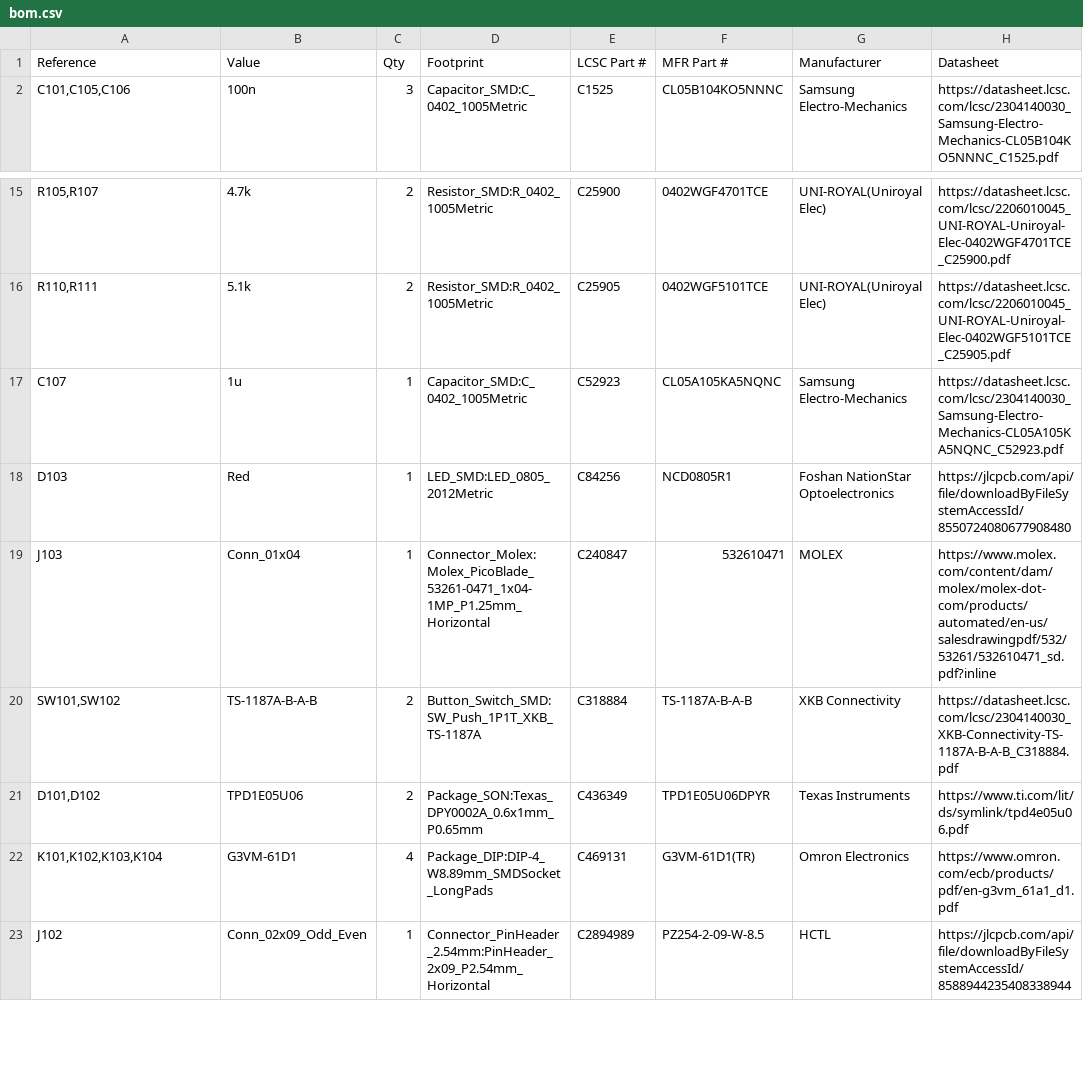
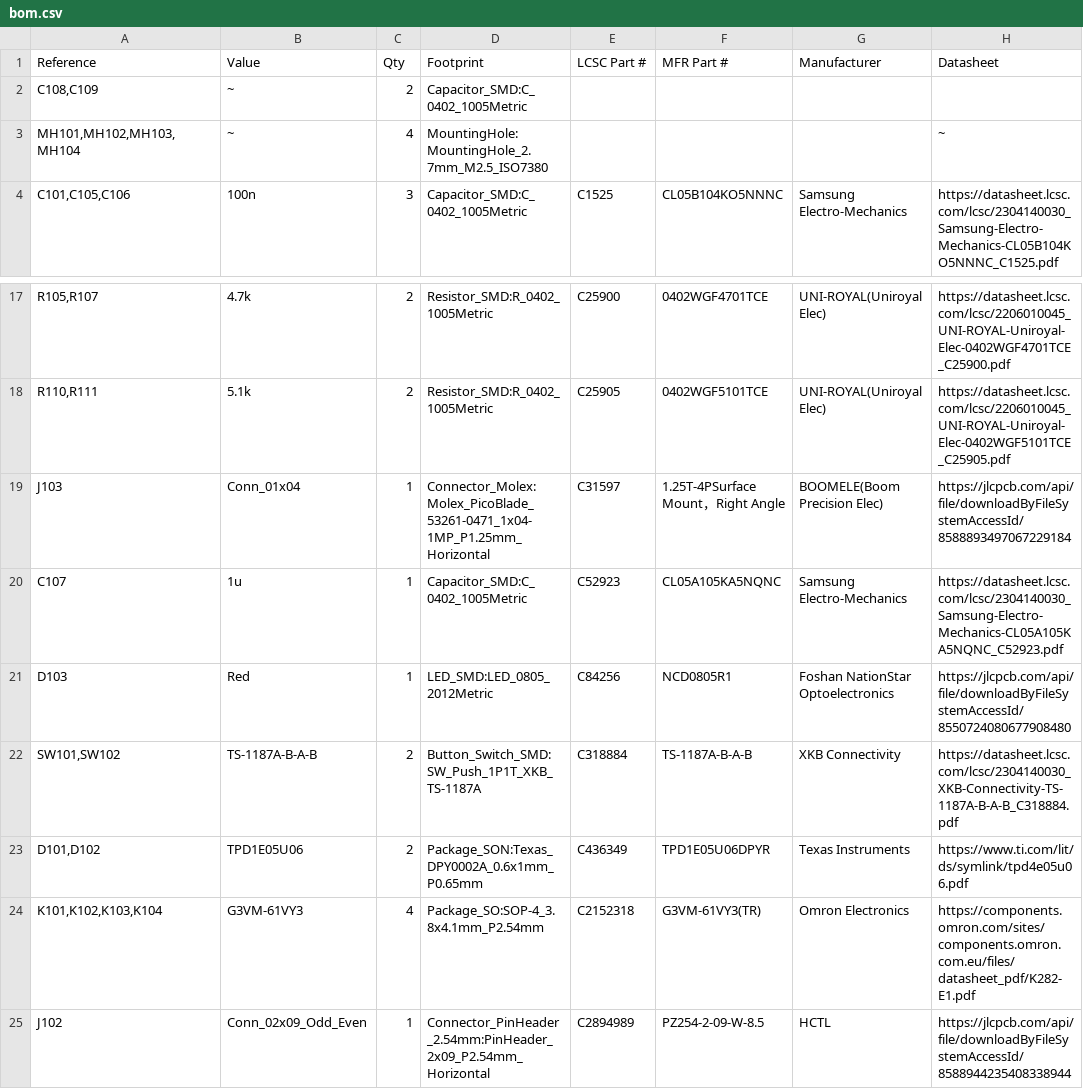
Before and after one commit to valletw/esp-atx-power, a CSV file: bom.csv, drawn as a sheet; only a part is shown, gaps mark what is left out.

Commit message:
Update obsolete components
- G3VM-61D1 is obselete and not manufactured anymore. A similar
reference has been set with smaller package
- Molex connector for debug is not available on JLCPCB anymore.
Alternative found with similar footprint

```diff
--- a/bom.csv
+++ b/bom.csv
@@ -1,2 +1,4 @@
 "Reference","Value","Qty","Footprint","LCSC Part #","MFR Part #","Manufacturer","Datasheet"
+"C108,C109","~","2","Capacitor_SMD:C_0402_1005Metric","","","",""
+"MH101,MH102,MH103,MH104","~","4","MountingHole:MountingHole_2.7mm_M2.5_ISO7380","","","","~"
 "C101,C105,C106","100n","3","Capacitor_SMD:C_0402_1005Metric","C1525","CL05B104KO5NNNC","Samsung Electro-Mechanics","https://datasheet.lcsc.com/lcsc/2304140030_Samsung-Electro-Mechanics-CL05B104KO5NNNC_C1525.pdf"
@@ -16,8 +18,8 @@
 "R110,R111","5.1k","2","Resistor_SMD:R_0402_1005Metric","C25905","0402WGF5101TCE","UNI-ROYAL(Uniroyal Elec)","https://datasheet.lcsc.com/lcsc/2206010045_UNI-ROYAL-Uniroyal-Elec-0402WGF5101TCE_C25905.pdf"
+"J103","Conn_01x04","1","Connector_Molex:Molex_PicoBlade_53261-0471_1x04-1MP_P1.25mm_Horizontal","C31597","1.25T-4PSurface Mount，Right Angle","BOOMELE(Boom Precision Elec)","https://jlcpcb.com/api/file/downloadByFileSystemAccessId/8588893497067229184"
 "C107","1u","1","Capacitor_SMD:C_0402_1005Metric","C52923","CL05A105KA5NQNC","Samsung Electro-Mechanics","https://datasheet.lcsc.com/lcsc/2304140030_Samsung-Electro-Mechanics-CL05A105KA5NQNC_C52923.pdf"
 "D103","Red","1","LED_SMD:LED_0805_2012Metric","C84256","NCD0805R1","Foshan NationStar Optoelectronics","https://jlcpcb.com/api/file/downloadByFileSystemAccessId/8550724080677908480"
-"J103","Conn_01x04","1","Connector_Molex:Molex_PicoBlade_53261-0471_1x04-1MP_P1.25mm_Horizontal","C240847","532610471","MOLEX","https://www.molex.com/content/dam/molex/molex-dot-com/products/automated/en-us/salesdrawingpdf/532/53261/532610471_sd.pdf?inline"
 "SW101,SW102","TS-1187A-B-A-B","2","Button_Switch_SMD:SW_Push_1P1T_XKB_TS-1187A","C318884","TS-1187A-B-A-B","XKB Connectivity","https://datasheet.lcsc.com/lcsc/2304140030_XKB-Connectivity-TS-1187A-B-A-B_C318884.pdf"
 "D101,D102","TPD1E05U06","2","Package_SON:Texas_DPY0002A_0.6x1mm_P0.65mm","C436349","TPD1E05U06DPYR","Texas Instruments","https://www.ti.com/lit/ds/symlink/tpd4e05u06.pdf"
-"K101,K102,K103,K104","G3VM-61D1","4","Package_DIP:DIP-4_W8.89mm_SMDSocket_LongPads","C469131","G3VM-61D1(TR)","Omron Electronics","https://www.omron.com/ecb/products/pdf/en-g3vm_61a1_d1.pdf"
+"K101,K102,K103,K104","G3VM-61VY3","4","Package_SO:SOP-4_3.8x4.1mm_P2.54mm","C2152318","G3VM-61VY3(TR)","Omron Electronics","https://components.omron.com/sites/components.omron.com.eu/files/datasheet_pdf/K282-E1.pdf"
 "J102","Conn_02x09_Odd_Even","1","Connector_PinHeader_2.54mm:PinHeader_2x09_P2.54mm_Horizontal","C2894989","PZ254-2-09-W-8.5","HCTL","https://jlcpcb.com/api/file/downloadByFileSystemAccessId/8588944235408338944"
```
Also changed, not shown: gerber/esp-atx-power-top-pos.csv, jlcpcb/bom.csv, 29 other files.
